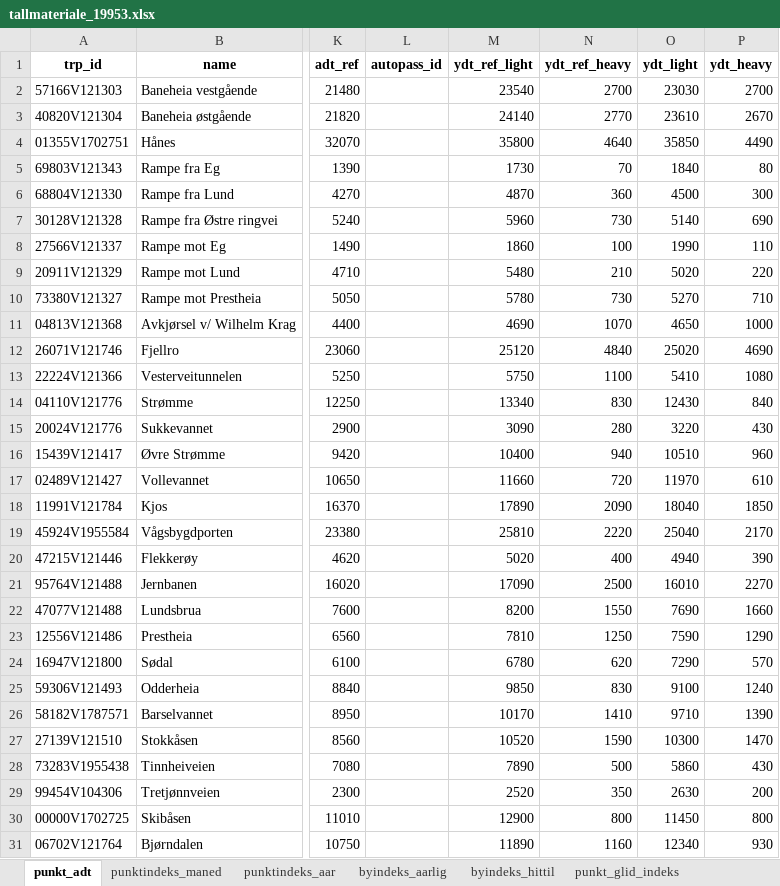
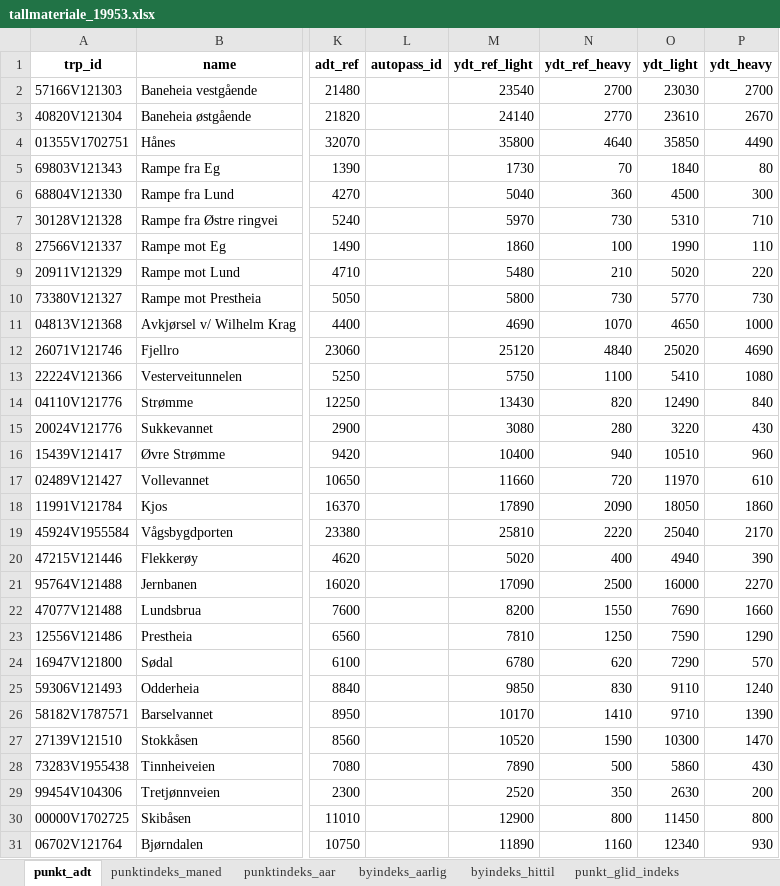
Before and after one commit to snohan/byindeks, an Excel workbook: data_indexpoints_tidy/tallmateriale_19953.xlsx, sheet punkt_adt, drawn as a sheet; only a part is shown, gaps mark what is left out; values as stored, in another font and other column widths than the file's, no borders; the diff names each change by its address in the sheet, - before the commit and + after, or states it on an @@ line.

```diff
--- a/data_indexpoints_tidy/tallmateriale_19953.xlsx (sheet punkt_adt)
+++ b/data_indexpoints_tidy/tallmateriale_19953.xlsx (sheet punkt_adt)
-M6 (ydt_ref_light): 4870
+M6 (ydt_ref_light): 5040
-M7 (ydt_ref_light): 5960
+M7 (ydt_ref_light): 5970
-O7 (ydt_light): 5140
+O7 (ydt_light): 5310
-P7 (ydt_heavy): 690
+P7 (ydt_heavy): 710
-M10 (ydt_ref_light): 5780
+M10 (ydt_ref_light): 5800
-O10 (ydt_light): 5270
+O10 (ydt_light): 5770
-P10 (ydt_heavy): 710
+P10 (ydt_heavy): 730
-M14 (ydt_ref_light): 13340
+M14 (ydt_ref_light): 13430
-N14 (ydt_ref_heavy): 830
+N14 (ydt_ref_heavy): 820
-O14 (ydt_light): 12430
+O14 (ydt_light): 12490
-M15 (ydt_ref_light): 3090
+M15 (ydt_ref_light): 3080
-O18 (ydt_light): 18040
+O18 (ydt_light): 18050
-P18 (ydt_heavy): 1850
+P18 (ydt_heavy): 1860
-O21 (ydt_light): 16010
+O21 (ydt_light): 16000
-O25 (ydt_light): 9100
+O25 (ydt_light): 9110
```
Also changed, not shown: sheet punkt_glid_indeks, sheet by_glid_indeks, sheet byindeks_hittil, sheet punktindeks_maned, sheet punktindeks_aar, sheet byindeks_aarlig, data_indexpoints_tidy/tallmateriale_16952.xlsx.
